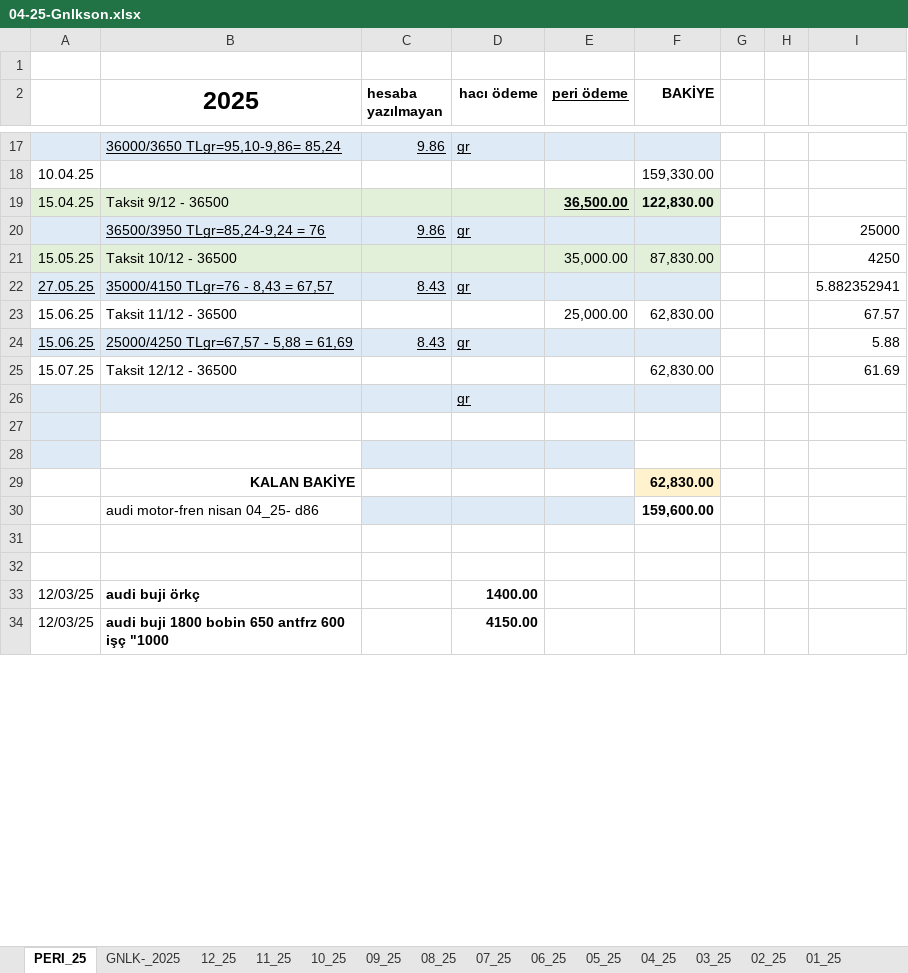
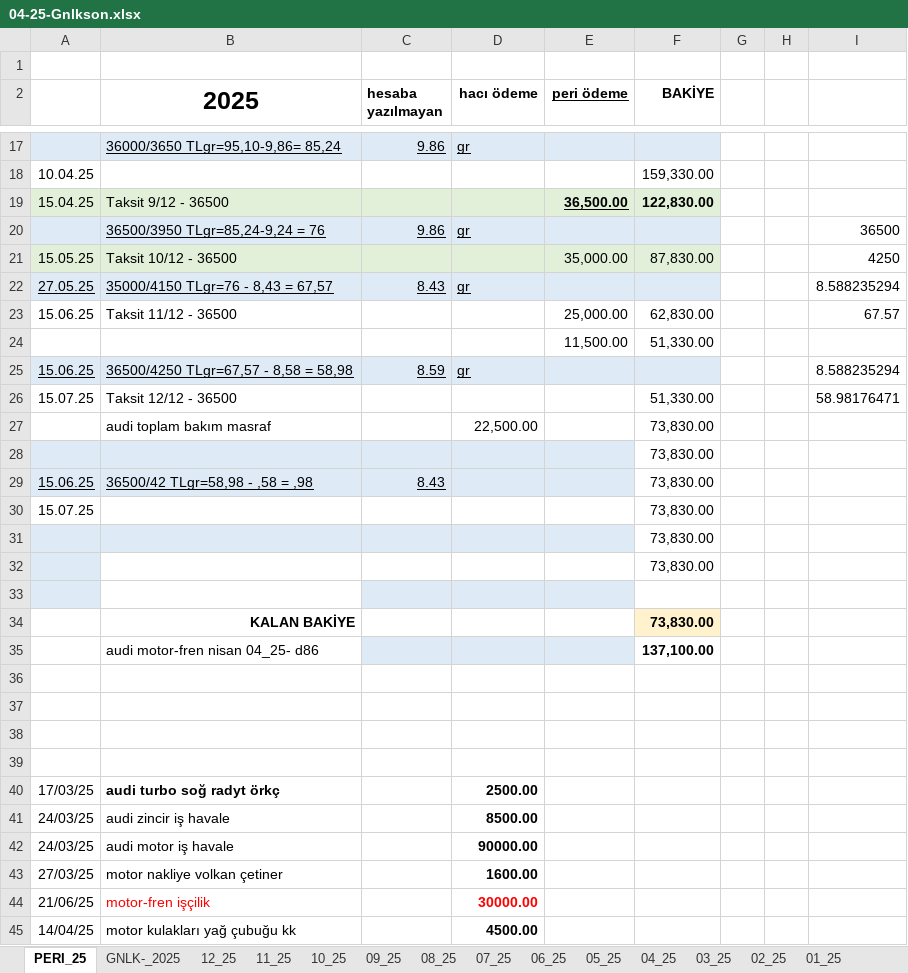
Before and after one commit to roboturx/tdy, an Excel workbook: 04-25-Gnlkson.xlsx, sheet PERI_25, drawn as a sheet; only a part is shown, gaps mark what is left out; the shorter side is filled out with more unchanged rows; values as stored, in another font and other column widths than the file's, no borders; removed rows and columns are numbered as before the commit, all else as after; the diff covers the shown part only; the diff names each change by its address in the sheet, - before the commit and + after, or states it on an @@ line.

```diff
--- a/04-25-Gnlkson.xlsx (sheet PERI_25)
+++ b/04-25-Gnlkson.xlsx (sheet PERI_25)
-I20: 25000
+I20: 36500
-I22: 5.882352941
+I22: 8.588235294
+row 24:  |  |  |  | 11,500.00 | 51,330.00
-B25 (2025): 25000/4250 TLgr=67,57 - 5,88 = 61,69
+B25 (2025): 36500/4250 TLgr=67,57 - 8,58 = 58,98
-C25 (hesaba yazılmayan): 8.43
+C25 (hesaba yazılmayan): 8.59
-I25: 5.88
+I25: 8.588235294
-F26 (BAKİYE): 62,830.00
+F26 (BAKİYE): 51,330.00
-I26: 61.69
+I26: 58.98176471
+row 27:  | audi toplam bakım masraf |  | 22,500.00 |  | 73,830.00
+row 28:  |  |  |  |  | 73,830.00
+row 29: 15.06.25 | 36500/42 TLgr=58,98 - ,58 = ,98 | 8.43 |  |  | 73,830.00
+row 30: 15.07.25 |  |  |  |  | 73,830.00
+row 31:  |  |  |  |  | 73,830.00
+row 32:  |  |  |  |  | 73,830.00
-B33 fill: #DEEBF7
+B33 fill: none
-D33 (hacı ödeme): gr
+D33 (hacı ödeme): (empty)
-F33 fill: #DEEBF7
+F33 fill: none
+row 34:  | KALAN BAKİYE |  |  |  | 73,830.00
+row 35:  | audi motor-fren nisan 04_25- d86 |  |  |  | 137,100.00
-A36:A37 fill: #DEEBF7
+A36:A37 fill: none
-C37:E37 fill: #DEEBF7
+C37:E37 fill: none
-row 29:  | KALAN BAKİYE |  |  |  | 62,830.00
-row 30:  | audi motor-fren nisan 04_25- d86 |  |  |  | 159,600.00
+row 39: (empty)
@@ row 35 moved to row 40: 17/03/25 @@
@@ row 38 moved to row 41: 24/03/25 @@
@@ row 39 moved to row 42: 24/03/25 @@
@@ row 42 moved to row 43: 27/03/25 @@
@@ row 43 moved to row 44: 21/06/25 @@
@@ row 44 moved to row 45: 14/04/25 @@
```
Also changed, not shown: 4 added rows, 1 removed row and 2 moved rows elsewhere in this sheet, sheet 06_25, sheet GNLK-_2025, sheet 05_25.
